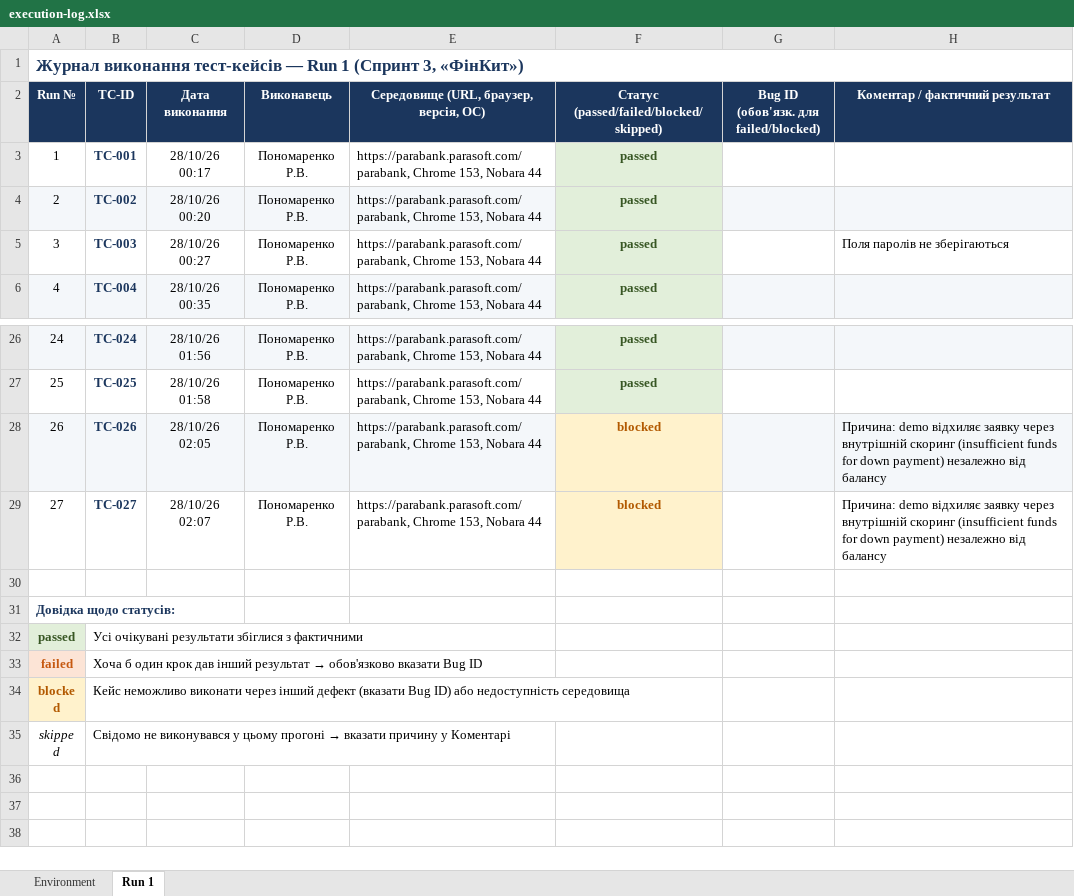
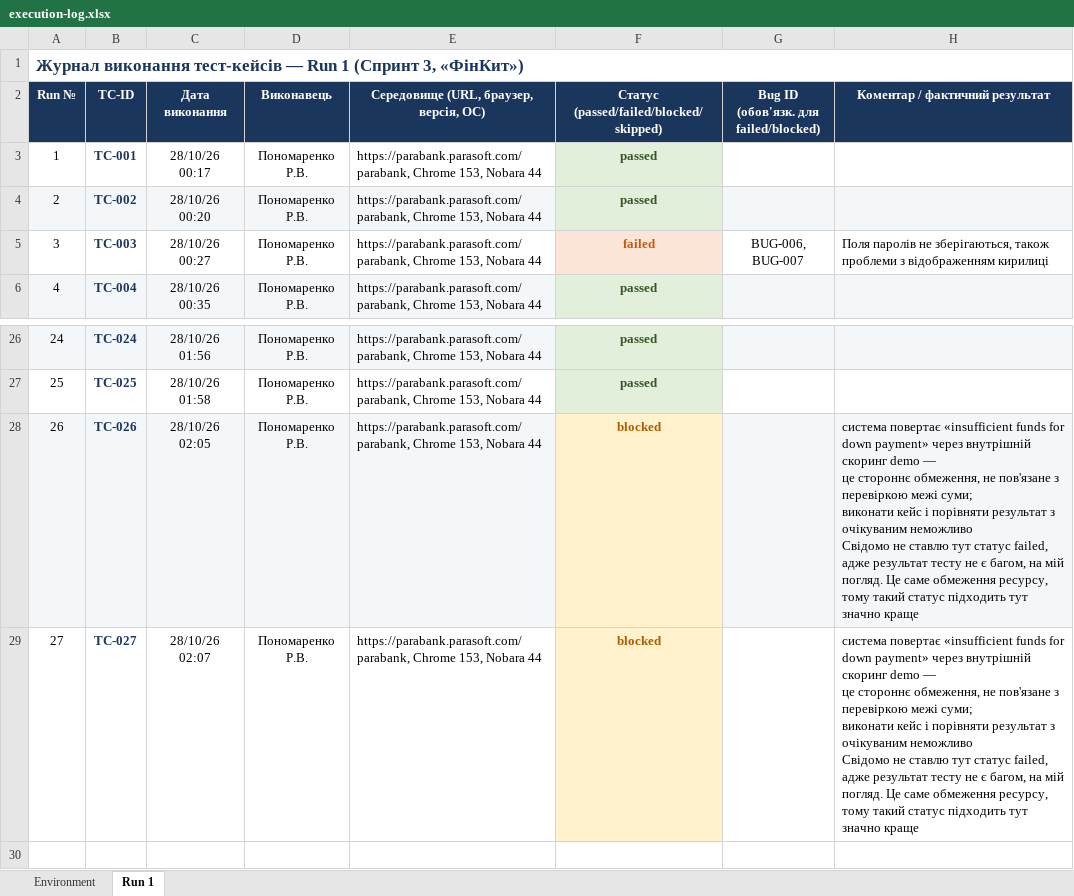
Before and after one commit to LuciferKPI/BMIBM-banking, an Excel workbook: docs/sprint3/execution-log.xlsx, sheet Run 1, drawn as a sheet; only a part is shown, gaps mark what is left out; the shorter side is filled out with more unchanged rows; values as stored, in another font and other column widths than the file's, no borders; ↵ is a line break in a cell; the diff names each change by its address in the sheet, - before the commit and + after, or states it on an @@ line.

Commit message:
[Test] Add test execution log for Run 1 (TC-001..TC-027)

```diff
--- a/docs/sprint3/execution-log.xlsx (sheet Run 1)
+++ b/docs/sprint3/execution-log.xlsx (sheet Run 1)
-F5: passed
+F5: failed
@@ F5 fill: #E2EFDA → #FCE4D6, text colour: #375623 → #C65911 @@
-G5: (empty)
+G5: BUG-006, BUG-007
-H5 (Коментар / фактичний результат): …паролів не зберігаються
+H5 (Коментар / фактичний результат): …паролів не зберігаються, також проблеми з відображенням кирилиці
-H28:H29 (Коментар / фактичний результат): Причина: demo відхиляє заявку через внутрішній скоринг (insufficient funds for down payment) незалежно від балансу
+H28:H29 (Коментар / фактичний результат): система повертає «insufficient funds for down payment» через внутрішній скоринг demo — ↵ це стороннє обмеження, не пов'язане з перевіркою межі суми; ↵ виконати кейс і порівняти результат з очікуваним неможливо ↵ Свідомо не ставлю тут статус failed, адже результат тесту не є багом, на мій погляд. Це саме обмеження ресурсу, тому такий статус підходить тут значно краще
```
